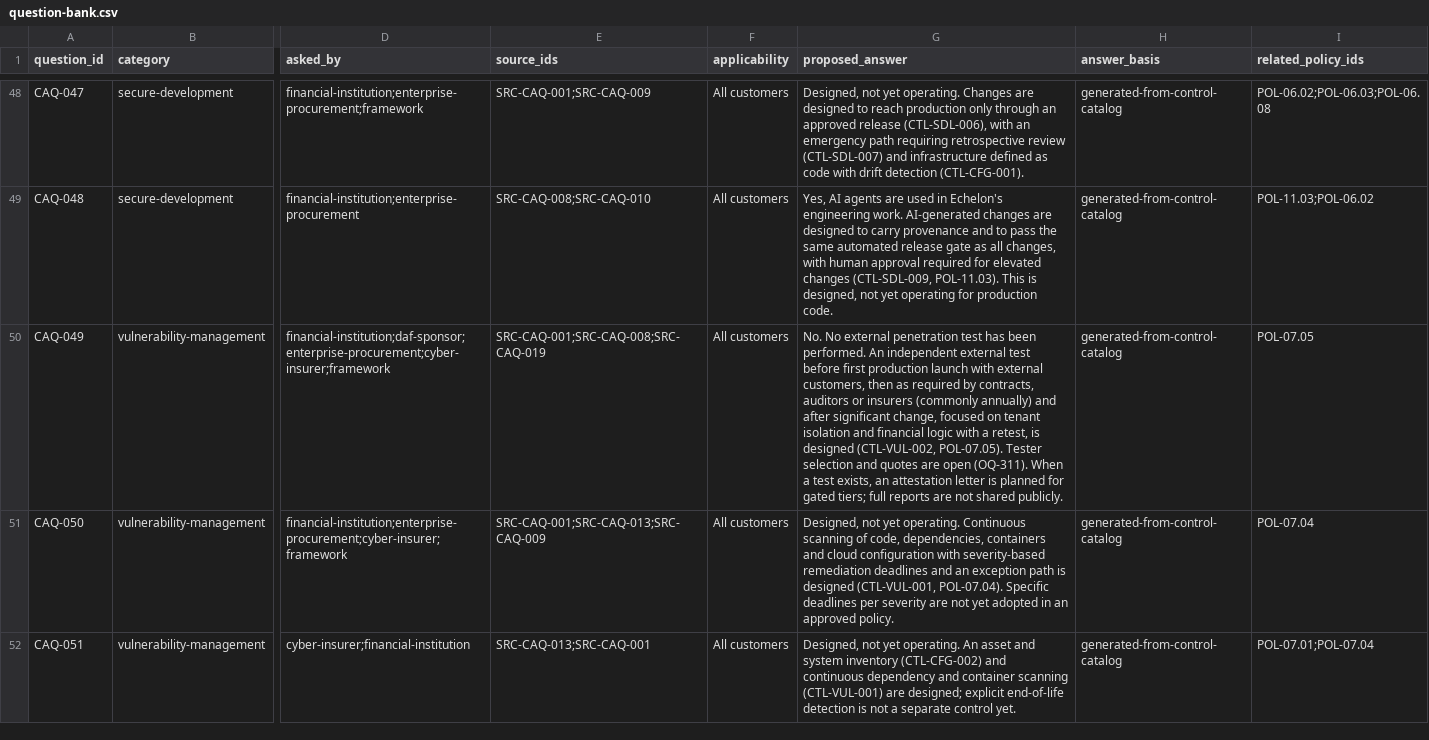
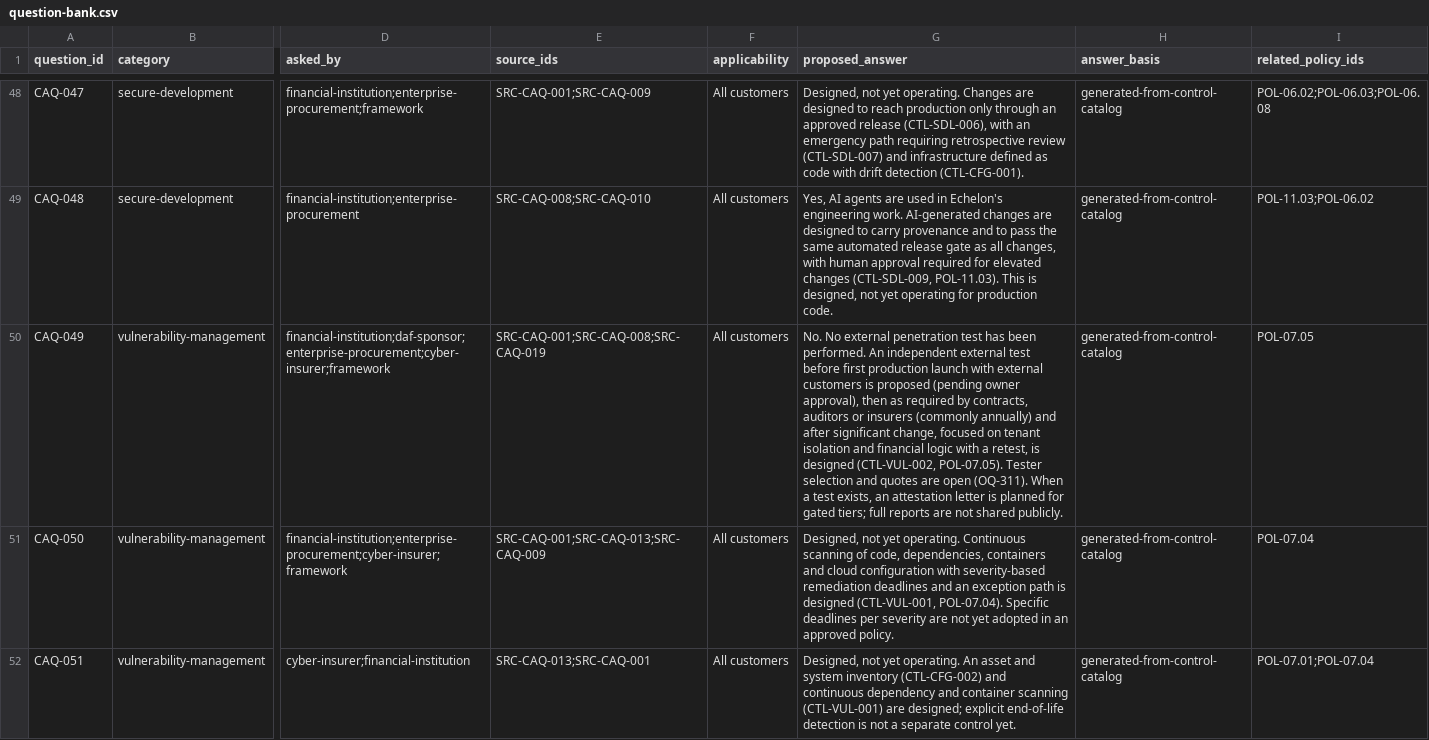
Before and after one commit to kemiller2002/echelon-assurance, a CSV file: customer-assurance/question-bank.csv, drawn as a sheet; only a part is shown, gaps mark what is left out; the diff names each change by its address in the sheet, - before the commit and + after, or states it on an @@ line.

```diff
--- a/customer-assurance/question-bank.csv
+++ b/customer-assurance/question-bank.csv
-G50 (proposed_answer): …with external customers, then as…
+G50 (proposed_answer): …with external customers is proposed (pending owner approval), then as…
```
Also changed, not shown: economics/v2/activities.csv, economics/v2/alternatives.csv, 17 other files.
